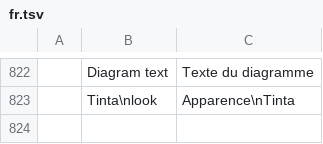
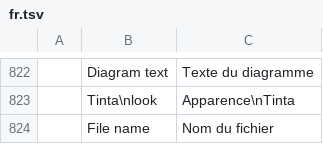
Before and after one commit to StDenis1980/deckcraft, a TSV file: crates/ui-egui/src/i18n/fr.tsv, drawn as a sheet; only a part is shown, gaps mark what is left out; the diff names each change by its address in the sheet, - before the commit and + after, or states it on an @@ line.

```diff
--- a/crates/ui-egui/src/i18n/fr.tsv
+++ b/crates/ui-egui/src/i18n/fr.tsv
+row 824:  | File name | Nom du fichier
```
Also changed, not shown: crates/ui-egui/src/i18n/cs.tsv, crates/ui-egui/src/i18n/de.tsv, 13 other files.
